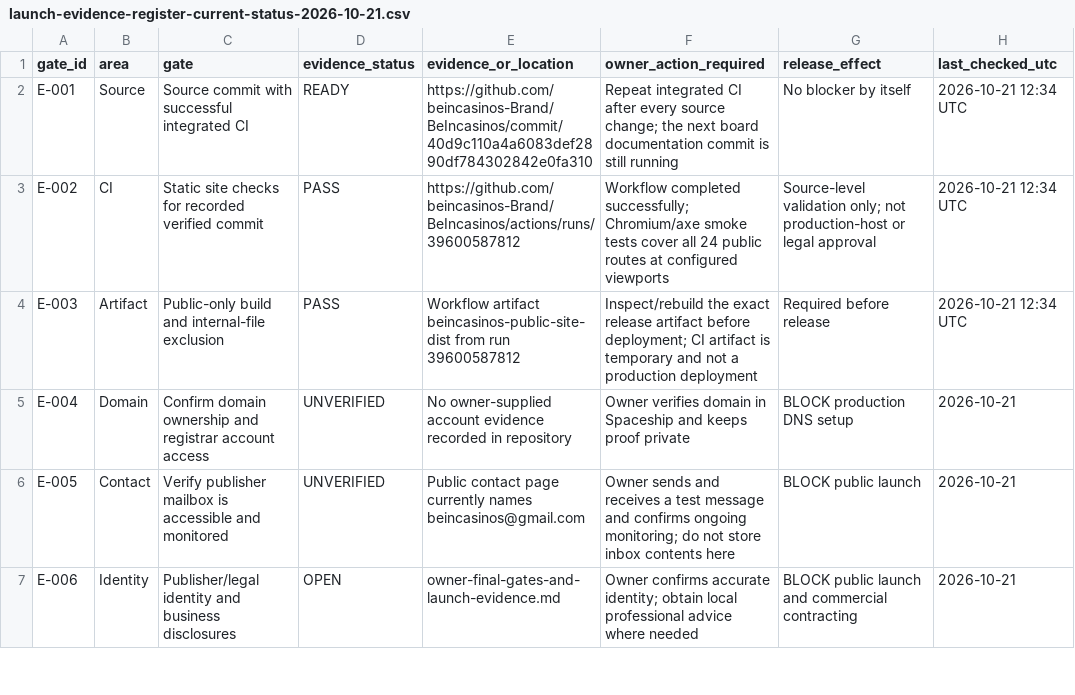
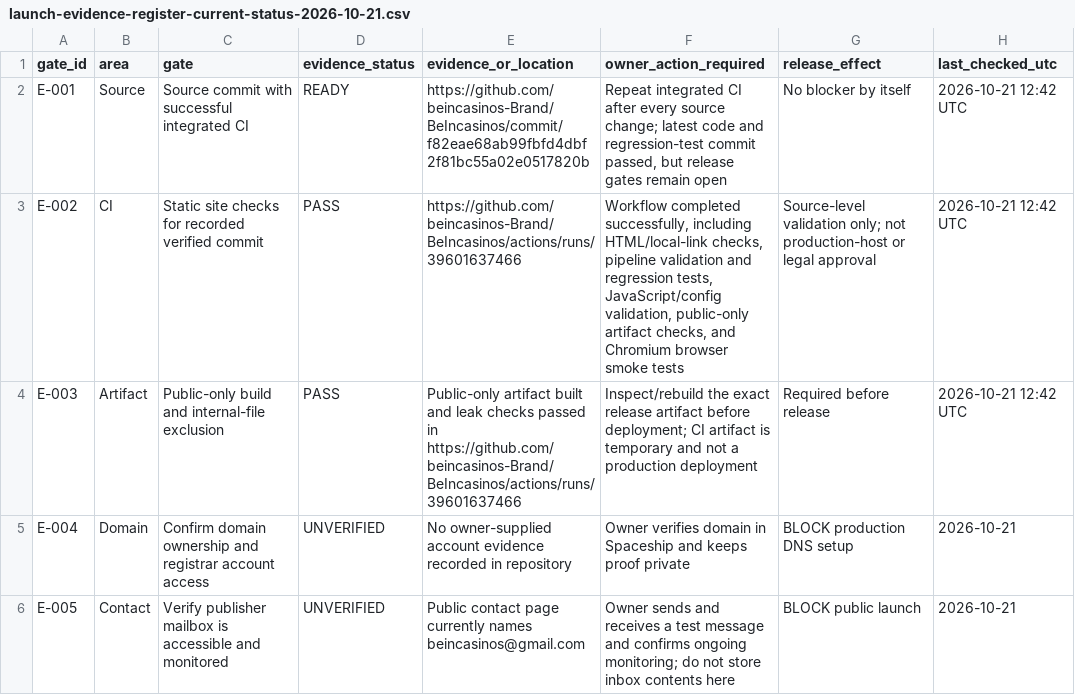
Before and after one commit to beincasinos-Brand/Beincasinos, a CSV file: docs/launch-evidence-register-current-status-2026-10-21.csv, drawn as a sheet; only a part is shown; the shorter side is filled out with more unchanged rows.

Commit message:
docs: refresh evidence register to latest passing CI

```diff
--- a/docs/launch-evidence-register-current-status-2026-10-21.csv
+++ b/docs/launch-evidence-register-current-status-2026-10-21.csv
@@ -1,5 +1,5 @@
 "gate_id","area","gate","evidence_status","evidence_or_location","owner_action_required","release_effect","last_checked_utc"
-"E-001","Source","Source commit with successful integrated CI","READY","https://github.com/beincasinos-Brand/BeIncasinos/commit/40d9c110a4a6083def2890df784302842e0fa310","Repeat integrated CI after every source change; the next board documentation commit is still running","No blocker by itself","2026-10-21 12:34 UTC"
-"E-002","CI","Static site checks for recorded verified commit","PASS","https://github.com/beincasinos-Brand/BeIncasinos/actions/runs/39600587812","Workflow completed successfully; Chromium/axe smoke tests cover all 24 public routes at configured viewports","Source-level validation only; not production-host or legal approval","2026-10-21 12:34 UTC"
-"E-003","Artifact","Public-only build and internal-file exclusion","PASS","Workflow artifact beincasinos-public-site-dist from run 39600587812","Inspect/rebuild the exact release artifact before deployment; CI artifact is temporary and not a production deployment","Required before release","2026-10-21 12:34 UTC"
+"E-001","Source","Source commit with successful integrated CI","READY","https://github.com/beincasinos-Brand/BeIncasinos/commit/f82eae68ab99fbfd4dbf2f81bc55a02e0517820b","Repeat integrated CI after every source change; latest code and regression-test commit passed, but release gates remain open","No blocker by itself","2026-10-21 12:42 UTC"
+"E-002","CI","Static site checks for recorded verified commit","PASS","https://github.com/beincasinos-Brand/BeIncasinos/actions/runs/39601637466","Workflow completed successfully, including HTML/local-link checks, pipeline validation and regression tests, JavaScript/config validation, public-only artifact checks, and Chromium browser smoke tests","Source-level validation only; not production-host or legal approval","2026-10-21 12:42 UTC"
+"E-003","Artifact","Public-only build and internal-file exclusion","PASS","Public-only artifact built and leak checks passed in https://github.com/beincasinos-Brand/BeIncasinos/actions/runs/39601637466","Inspect/rebuild the exact release artifact before deployment; CI artifact is temporary and not a production deployment","Required before release","2026-10-21 12:42 UTC"
 "E-004","Domain","Confirm domain ownership and registrar account access","UNVERIFIED","No owner-supplied account evidence recorded in repository","Owner verifies domain in Spaceship and keeps proof private","BLOCK production DNS setup","2026-10-21"
```
